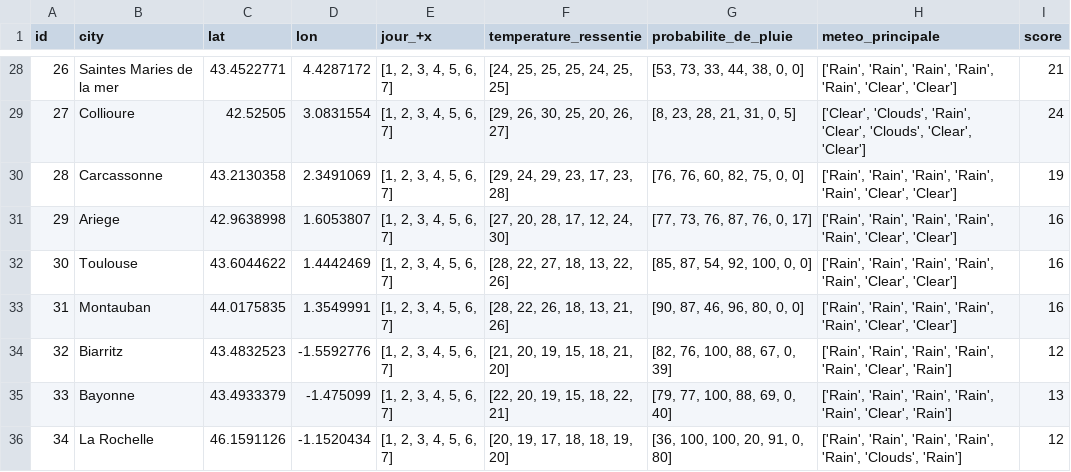
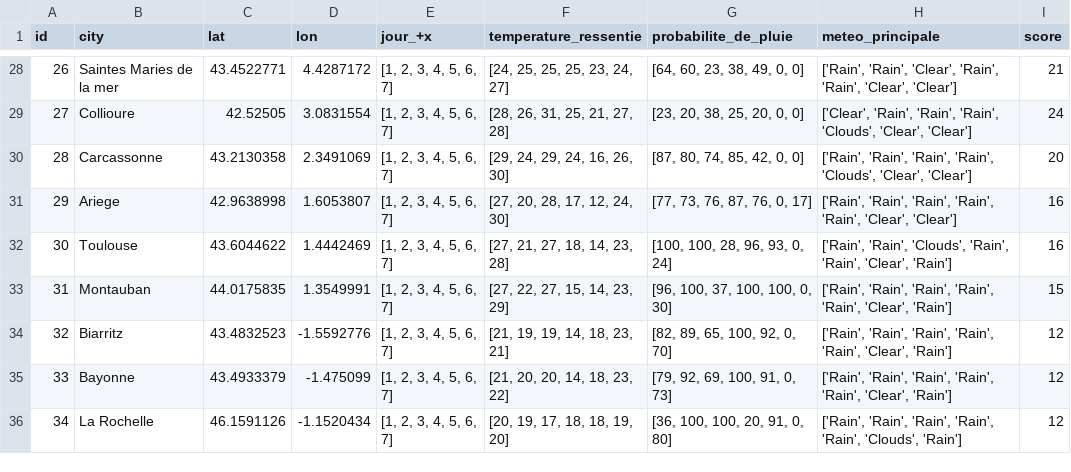
Before and after one commit to alexlasnier/Bloc01-Construction-et-alimentation-dune-infrastructure-de-gestion-de-donnees, a CSV file: df_gps_weather.csv, drawn as a sheet; only a part is shown, gaps mark what is left out; the diff covers the shown part only.

```diff
--- a/df_gps_weather.csv
+++ b/df_gps_weather.csv
@@ -28,9 +28,9 @@ id,city,lat,lon,jour_+x,temperature_ressentie,probabilite_de_pluie,meteo_princip
-26,Saintes Maries de la mer,43.4522771,4.4287172,"[1, 2, 3, 4, 5, 6, 7]","[24, 25, 25, 25, 24, 25, 25]","[53, 73, 33, 44, 38, 0, 0]","['Rain', 'Rain', 'Rain', 'Rain', 'Rain', 'Clear', 'Clear']",21
-27,Collioure,42.52505,3.0831554,"[1, 2, 3, 4, 5, 6, 7]","[29, 26, 30, 25, 20, 26, 27]","[8, 23, 28, 21, 31, 0, 5]","['Clear', 'Clouds', 'Rain', 'Clear', 'Clouds', 'Clear', 'Clear']",24
-28,Carcassonne,43.2130358,2.3491069,"[1, 2, 3, 4, 5, 6, 7]","[29, 24, 29, 23, 17, 23, 28]","[76, 76, 60, 82, 75, 0, 0]","['Rain', 'Rain', 'Rain', 'Rain', 'Rain', 'Clear', 'Clear']",19
+26,Saintes Maries de la mer,43.4522771,4.4287172,"[1, 2, 3, 4, 5, 6, 7]","[24, 25, 25, 25, 23, 24, 27]","[64, 60, 23, 38, 49, 0, 0]","['Rain', 'Rain', 'Clear', 'Rain', 'Rain', 'Clear', 'Clear']",21
+27,Collioure,42.52505,3.0831554,"[1, 2, 3, 4, 5, 6, 7]","[28, 26, 31, 25, 21, 27, 28]","[23, 20, 38, 25, 20, 0, 0]","['Clear', 'Rain', 'Rain', 'Rain', 'Clouds', 'Clear', 'Clear']",24
+28,Carcassonne,43.2130358,2.3491069,"[1, 2, 3, 4, 5, 6, 7]","[29, 24, 29, 24, 16, 26, 30]","[87, 80, 74, 85, 42, 0, 0]","['Rain', 'Rain', 'Rain', 'Rain', 'Clouds', 'Clear', 'Clear']",20
 29,Ariege,42.9638998,1.6053807,"[1, 2, 3, 4, 5, 6, 7]","[27, 20, 28, 17, 12, 24, 30]","[77, 73, 76, 87, 76, 0, 17]","['Rain', 'Rain', 'Rain', 'Rain', 'Rain', 'Clear', 'Clear']",16
-30,Toulouse,43.6044622,1.4442469,"[1, 2, 3, 4, 5, 6, 7]","[28, 22, 27, 18, 13, 22, 26]","[85, 87, 54, 92, 100, 0, 0]","['Rain', 'Rain', 'Rain', 'Rain', 'Rain', 'Clear', 'Clear']",16
-31,Montauban,44.0175835,1.3549991,"[1, 2, 3, 4, 5, 6, 7]","[28, 22, 26, 18, 13, 21, 26]","[90, 87, 46, 96, 80, 0, 0]","['Rain', 'Rain', 'Rain', 'Rain', 'Rain', 'Clear', 'Clear']",16
-32,Biarritz,43.4832523,-1.5592776,"[1, 2, 3, 4, 5, 6, 7]","[21, 20, 19, 15, 18, 21, 20]","[82, 76, 100, 88, 67, 0, 39]","['Rain', 'Rain', 'Rain', 'Rain', 'Rain', 'Clear', 'Rain']",12
-33,Bayonne,43.4933379,-1.475099,"[1, 2, 3, 4, 5, 6, 7]","[22, 20, 19, 15, 18, 22, 21]","[79, 77, 100, 88, 69, 0, 40]","['Rain', 'Rain', 'Rain', 'Rain', 'Rain', 'Clear', 'Rain']",13
+30,Toulouse,43.6044622,1.4442469,"[1, 2, 3, 4, 5, 6, 7]","[27, 21, 27, 18, 14, 23, 28]","[100, 100, 28, 96, 93, 0, 24]","['Rain', 'Rain', 'Clouds', 'Rain', 'Rain', 'Clear', 'Rain']",16
+31,Montauban,44.0175835,1.3549991,"[1, 2, 3, 4, 5, 6, 7]","[27, 22, 27, 15, 14, 23, 29]","[96, 100, 37, 100, 100, 0, 30]","['Rain', 'Rain', 'Rain', 'Rain', 'Rain', 'Clear', 'Rain']",15
+32,Biarritz,43.4832523,-1.5592776,"[1, 2, 3, 4, 5, 6, 7]","[21, 19, 19, 14, 18, 23, 21]","[82, 89, 65, 100, 92, 0, 70]","['Rain', 'Rain', 'Rain', 'Rain', 'Rain', 'Clear', 'Rain']",12
+33,Bayonne,43.4933379,-1.475099,"[1, 2, 3, 4, 5, 6, 7]","[21, 20, 20, 14, 18, 23, 22]","[79, 92, 69, 100, 91, 0, 73]","['Rain', 'Rain', 'Rain', 'Rain', 'Rain', 'Clear', 'Rain']",12
 34,La Rochelle,46.1591126,-1.1520434,"[1, 2, 3, 4, 5, 6, 7]","[20, 19, 17, 18, 18, 19, 20]","[36, 100, 100, 20, 91, 0, 80]","['Rain', 'Rain', 'Rain', 'Rain', 'Rain', 'Clouds', 'Rain']",12
```
Also changed, not shown: 63 edited cells elsewhere in this file, 25 other files.
